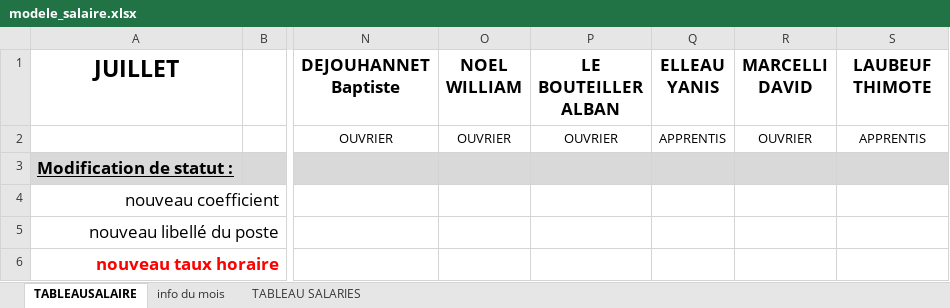
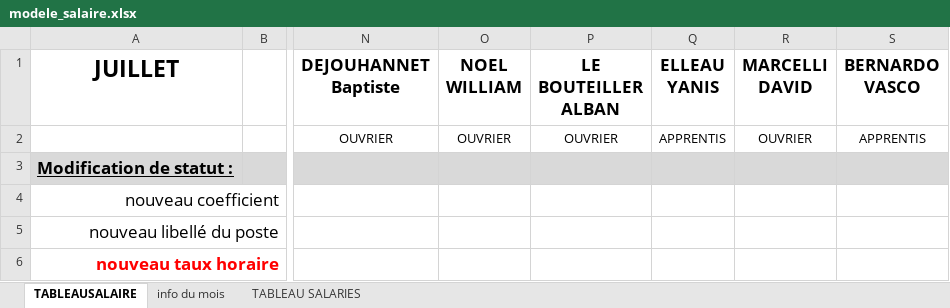
Before and after one commit to rwoodslog-dev/RWOOD, an Excel workbook: modele_salaire.xlsx, sheet TABLEAUSALAIRE, drawn as a sheet; only a part is shown, gaps mark what is left out; values as stored, in another font and other column widths than the file's, no borders; the diff names each change by its address in the sheet, - before the commit and + after, or states it on an @@ line.

```diff
--- a/modele_salaire.xlsx (sheet TABLEAUSALAIRE)
+++ b/modele_salaire.xlsx (sheet TABLEAUSALAIRE)
-S1: LAUBEUF THIMOTE
+S1: BERNARDO VASCO
```
Also changed, not shown: sheet TABLEAU SALARIES, 3 other files.
